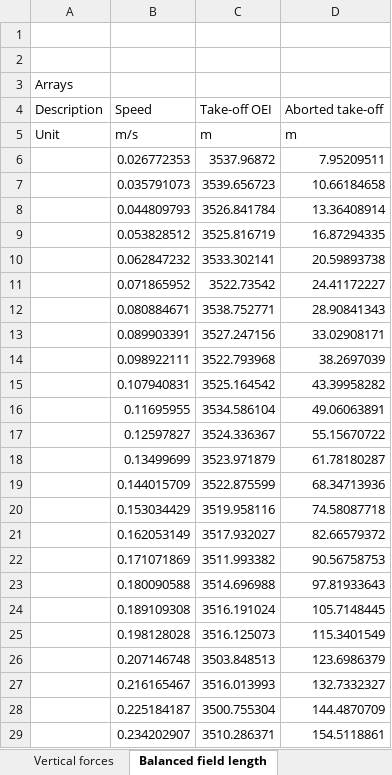
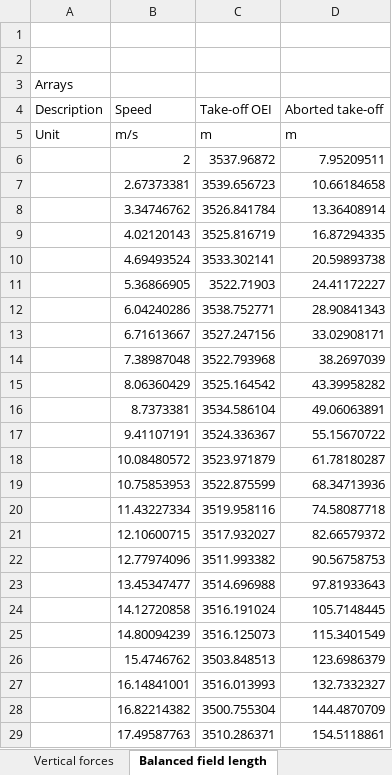
Before and after one commit to QiquWong/jpad, an Excel workbook: JPADSandBox/out/Take-off_executable/TakeOff_Output.xlsx, sheet Balanced field length, drawn as a sheet; only a part is shown; values as stored, in another font and other column widths than the file's, no borders; the diff covers the shown part only; the diff names each change by its address in the sheet, - before the commit and + after, or states it on an @@ line.

```diff
--- a/JPADSandBox/out/Take-off_executable/TakeOff_Output.xlsx (sheet Balanced field length)
+++ b/JPADSandBox/out/Take-off_executable/TakeOff_Output.xlsx (sheet Balanced field length)
-B6 (Speed): 0.026772353
+B6 (Speed): 2
-B7 (Speed): 0.035791073
+B7 (Speed): 2.67373381
-B8 (Speed): 0.044809793
+B8 (Speed): 3.34746762
-B9 (Speed): 0.053828512
+B9 (Speed): 4.02120143
-B10 (Speed): 0.062847232
+B10 (Speed): 4.69493524
-B11 (Speed): 0.071865952
+B11 (Speed): 5.36866905
-C11 (Take-off OEI): 3522.73542
+C11 (Take-off OEI): 3522.71903
-B12 (Speed): 0.080884671
+B12 (Speed): 6.04240286
-B13 (Speed): 0.089903391
+B13 (Speed): 6.71613667
-B14 (Speed): 0.098922111
+B14 (Speed): 7.38987048
-B15 (Speed): 0.107940831
+B15 (Speed): 8.06360429
-B16 (Speed): 0.11695955
+B16 (Speed): 8.7373381
-B17 (Speed): 0.12597827
+B17 (Speed): 9.41107191
-B18 (Speed): 0.13499699
+B18 (Speed): 10.08480572
-B19 (Speed): 0.144015709
+B19 (Speed): 10.75853953
-B20 (Speed): 0.153034429
+B20 (Speed): 11.43227334
-B21 (Speed): 0.162053149
+B21 (Speed): 12.10600715
-B22 (Speed): 0.171071869
+B22 (Speed): 12.77974096
-B23 (Speed): 0.180090588
+B23 (Speed): 13.45347477
-B24 (Speed): 0.189109308
+B24 (Speed): 14.12720858
-B25 (Speed): 0.198128028
+B25 (Speed): 14.80094239
-B26 (Speed): 0.207146748
+B26 (Speed): 15.4746762
-B27 (Speed): 0.216165467
+B27 (Speed): 16.14841001
-B28 (Speed): 0.225184187
+B28 (Speed): 16.82214382
-B29 (Speed): 0.234202907
+B29 (Speed): 17.49587763
```
Also changed, not shown: 96 edited cells elsewhere in this sheet, JPAD-Apps/Test_TakeOff/out/TakeOff_Output.xlsx, 21 other files.
